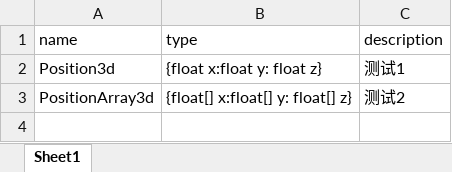
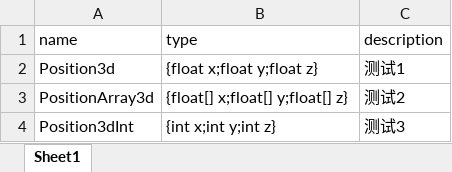
Before and after one commit to leolichenxi/ExcelExport, an Excel workbook: Exporter/custom.xlsx, sheet Sheet1, drawn as a sheet; values as stored, in another font and other column widths than the file's, no borders; the diff names each change by its address in the sheet, - before the commit and + after, or states it on an @@ line.

```diff
--- a/Exporter/custom.xlsx (sheet Sheet1)
+++ b/Exporter/custom.xlsx (sheet Sheet1)
-B2 (type): {float x:float y: float z}
+B2 (type): {float x;float y;float z}
-B3 (type): {float[] x:float[] y: float[] z}
+B3 (type): {float[] x;float[] y;float[] z}
+row 4: Position3dInt | {int x;int y;int z} | 测试3
```
Also changed, not shown: Exporter/配置表1.xlsx, 33 other files.
